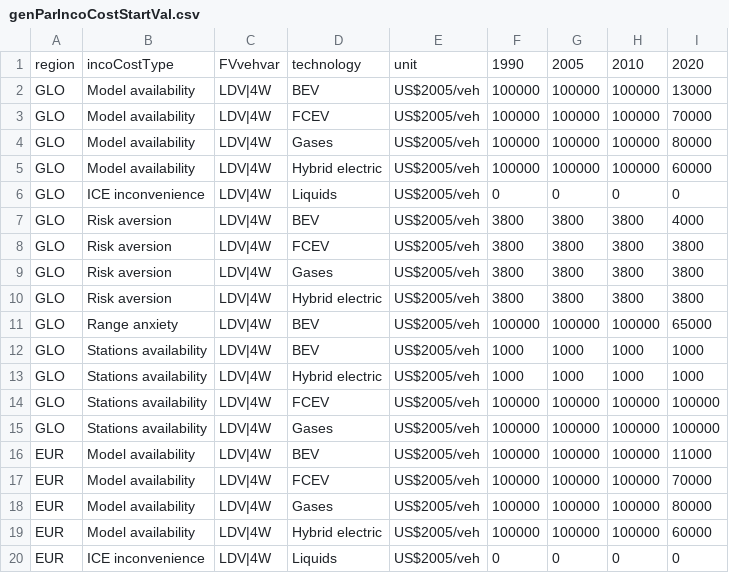
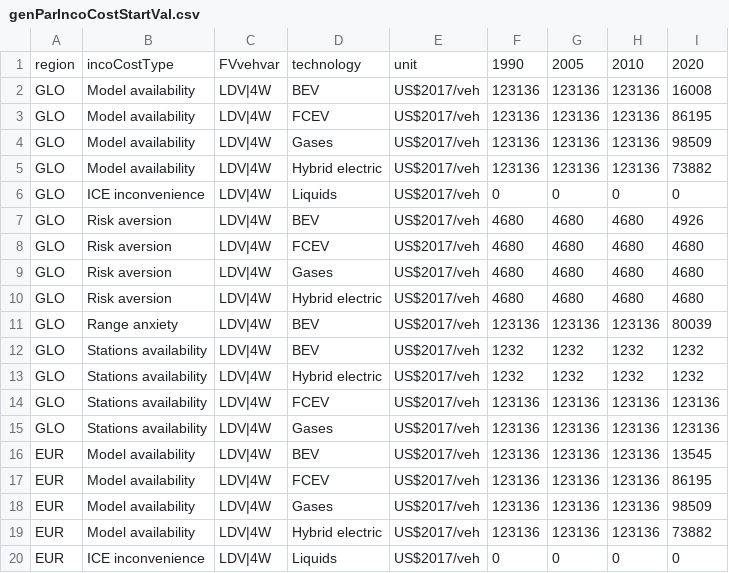
Before and after one commit to pik-piam/edgeTransport, a CSV file: inst/extdata/genParIncoCostStartVal.csv, drawn as a sheet; only a part is shown; the diff covers the shown part only.

```diff
--- a/inst/extdata/genParIncoCostStartVal.csv
+++ b/inst/extdata/genParIncoCostStartVal.csv
@@ -1,20 +1,20 @@
 region;incoCostType;FVvehvar;technology;unit;1990;2005;2010;2020
-GLO;Model availability;LDV|4W;BEV;US$2005/veh;100000;100000;100000;13000
-GLO;Model availability;LDV|4W;FCEV;US$2005/veh;100000;100000;100000;70000
-GLO;Model availability;LDV|4W;Gases;US$2005/veh;100000;100000;100000;80000
-GLO;Model availability;LDV|4W;Hybrid electric;US$2005/veh;100000;100000;100000;60000
-GLO;ICE inconvenience ;LDV|4W;Liquids;US$2005/veh;0;0;0;0
-GLO;Risk aversion;LDV|4W;BEV;US$2005/veh;3800;3800;3800;4000
-GLO;Risk aversion;LDV|4W;FCEV;US$2005/veh;3800;3800;3800;3800
-GLO;Risk aversion;LDV|4W;Gases;US$2005/veh;3800;3800;3800;3800
-GLO;Risk aversion;LDV|4W;Hybrid electric;US$2005/veh;3800;3800;3800;3800
-GLO;Range anxiety;LDV|4W;BEV;US$2005/veh;100000;100000;100000;65000
-GLO;Stations availability;LDV|4W;BEV;US$2005/veh;1000;1000;1000;1000
-GLO;Stations availability;LDV|4W;Hybrid electric;US$2005/veh;1000;1000;1000;1000
-GLO;Stations availability;LDV|4W;FCEV;US$2005/veh;100000;100000;100000;100000
-GLO;Stations availability;LDV|4W;Gases;US$2005/veh;100000;100000;100000;100000
-EUR;Model availability;LDV|4W;BEV;US$2005/veh;100000;100000;100000;11000
-EUR;Model availability;LDV|4W;FCEV;US$2005/veh;100000;100000;100000;70000
-EUR;Model availability;LDV|4W;Gases;US$2005/veh;100000;100000;100000;80000
-EUR;Model availability;LDV|4W;Hybrid electric;US$2005/veh;100000;100000;100000;60000
-EUR;ICE inconvenience;LDV|4W;Liquids;US$2005/veh;0;0;0;0
+GLO;Model availability;LDV|4W;BEV;US$2017/veh;123136;123136;123136;16008
+GLO;Model availability;LDV|4W;FCEV;US$2017/veh;123136;123136;123136;86195
+GLO;Model availability;LDV|4W;Gases;US$2017/veh;123136;123136;123136;98509
+GLO;Model availability;LDV|4W;Hybrid electric;US$2017/veh;123136;123136;123136;73882
+GLO;ICE inconvenience;LDV|4W;Liquids;US$2017/veh;0;0;0;0
+GLO;Risk aversion;LDV|4W;BEV;US$2017/veh;4680;4680;4680;4926
+GLO;Risk aversion;LDV|4W;FCEV;US$2017/veh;4680;4680;4680;4680
+GLO;Risk aversion;LDV|4W;Gases;US$2017/veh;4680;4680;4680;4680
+GLO;Risk aversion;LDV|4W;Hybrid electric;US$2017/veh;4680;4680;4680;4680
+GLO;Range anxiety;LDV|4W;BEV;US$2017/veh;123136;123136;123136;80039
+GLO;Stations availability;LDV|4W;BEV;US$2017/veh;1232;1232;1232;1232
+GLO;Stations availability;LDV|4W;Hybrid electric;US$2017/veh;1232;1232;1232;1232
+GLO;Stations availability;LDV|4W;FCEV;US$2017/veh;123136;123136;123136;123136
+GLO;Stations availability;LDV|4W;Gases;US$2017/veh;123136;123136;123136;123136
+EUR;Model availability;LDV|4W;BEV;US$2017/veh;123136;123136;123136;13545
+EUR;Model availability;LDV|4W;FCEV;US$2017/veh;123136;123136;123136;86195
+EUR;Model availability;LDV|4W;Gases;US$2017/veh;123136;123136;123136;98509
+EUR;Model availability;LDV|4W;Hybrid electric;US$2017/veh;123136;123136;123136;73882
+EUR;ICE inconvenience;LDV|4W;Liquids;US$2017/veh;0;0;0;0
```
Also changed, not shown: 111 edited cells elsewhere in this file, inst/extdata/scenParDemRegression.csv, inst/extdata/scenParIncoCost.csv, 11 other files.
